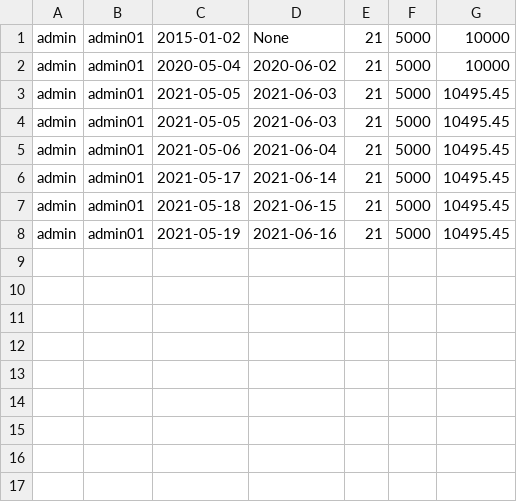
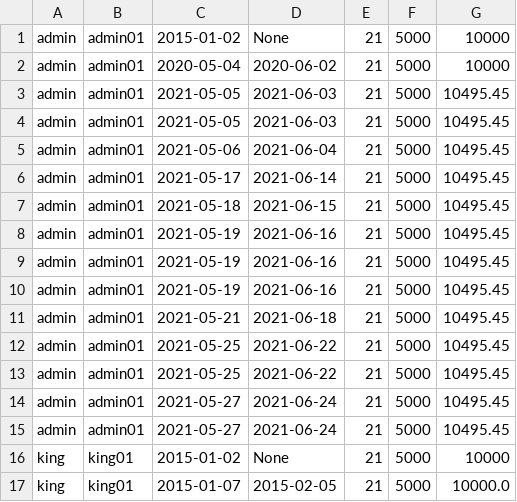
Before and after one commit to karthikking01/STOCKSIM, a CSV file: Stocksim/plot/data/userdata.csv, drawn as a sheet.

```diff
--- a/Stocksim/plot/data/userdata.csv
+++ b/Stocksim/plot/data/userdata.csv
@@ -8 +8,10 @@ admin,admin01,2021-05-18,2021-06-15,21,5000,10495.45
 admin,admin01,2021-05-19,2021-06-16,21,5000,10495.45
+admin,admin01,2021-05-19,2021-06-16,21,5000,10495.45
+admin,admin01,2021-05-19,2021-06-16,21,5000,10495.45
+admin,admin01,2021-05-21,2021-06-18,21,5000,10495.45
+admin,admin01,2021-05-25,2021-06-22,21,5000,10495.45
+admin,admin01,2021-05-25,2021-06-22,21,5000,10495.45
+admin,admin01,2021-05-27,2021-06-24,21,5000,10495.45
+admin,admin01,2021-05-27,2021-06-24,21,5000,10495.45
+king,king01,2015-01-02,None,21,5000,10000
+king,king01,2015-01-07,2015-02-05,21,5000,10000.0
```
Also changed, not shown: Stocksim/plot/data/tickers.csv, 1 other file.
